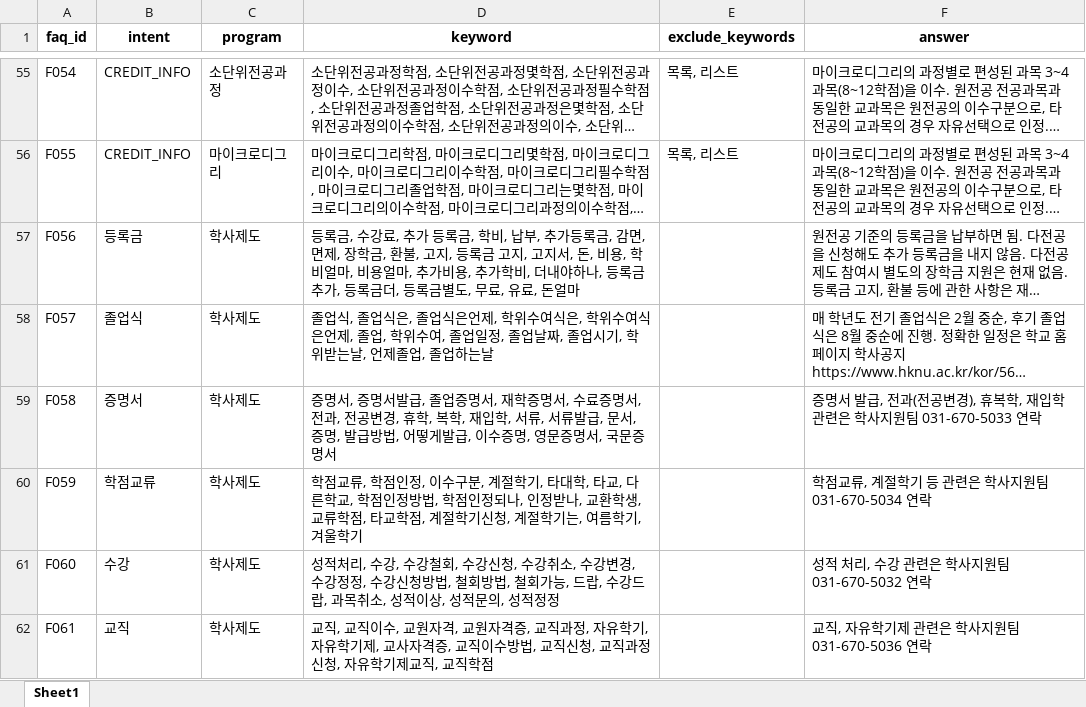
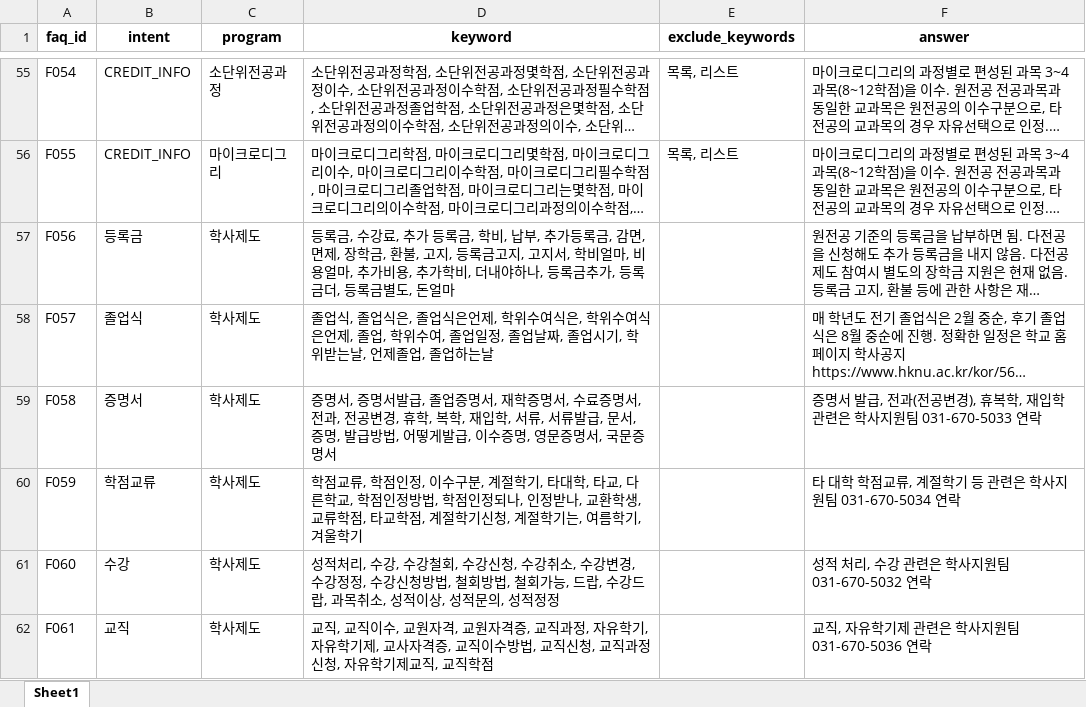
Before and after one commit to hknu-academic/gemini-chat-app, an Excel workbook: data/faq_mapping.xlsx, sheet Sheet1, drawn as a sheet; only a part is shown, gaps mark what is left out; long unchanged cells end in …; values as stored, in another font and other column widths than the file's, no borders; the diff names each change by its address in the sheet, - before the commit and + after, or states it on an @@ line.

Commit message:
Add files via upload

```diff
--- a/data/faq_mapping.xlsx (sheet Sheet1)
+++ b/data/faq_mapping.xlsx (sheet Sheet1)
-D57 (keyword): …, 등록금 고지, 고지서, 돈, 비용, 학비얼마, 비용얼마, 추가비용, 추가학비, 더내야하나, 등록금추가, 등록금더, 등록금별도, 무료, 유료, 돈얼마
+D57 (keyword): …, 등록금고지, 고지서, 학비얼마, 비용얼마, 추가비용, 추가학비, 더내야하나, 등록금추가, 등록금더, 등록금별도, 돈얼마
-F60 (answer): 학점교류, 계절학기 등 관련은 학사지원팀 031-670-5034 연락
+F60 (answer): 타 대학 학점교류, 계절학기 등 관련은 학사지원팀 031-670-5034 연락
```
